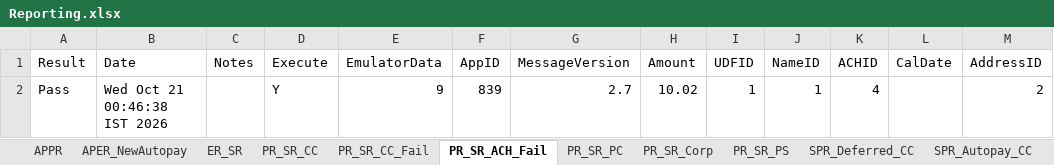
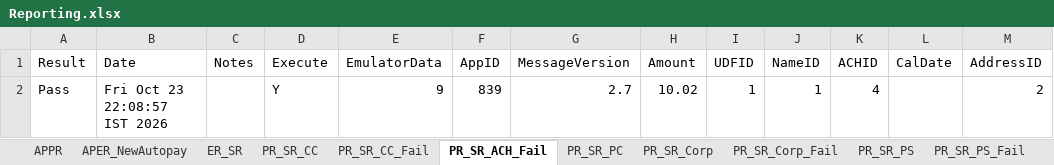
Before and after one commit to dcusend/VPS-Katalon, an Excel workbook: KatalonData/Bootstrap/Reporting.xlsx, sheet PR_SR_ACH_Fail, drawn as a sheet; only a part is shown; values as stored, in another font and other column widths than the file's, no borders; the diff names each change by its address in the sheet, - before the commit and + after, or states it on an @@ line.

```diff
--- a/KatalonData/Bootstrap/Reporting.xlsx (sheet PR_SR_ACH_Fail)
+++ b/KatalonData/Bootstrap/Reporting.xlsx (sheet PR_SR_ACH_Fail)
+sheet tab: PR_SR_Corp_Fail
+sheet tab: PR_SR_PS_Fail
-B2 (Date): Wed Oct 21 00:46:38 IST 2026
+B2 (Date): Fri Oct 23 22:08:57 IST 2026
```
Also changed, not shown: sheet PR_SR_Corp, sheet PR_SR_PS, KatalonData/Bootstrap/UM-Data-Prod.xlsx, KatalonData/IWPBootstrapData/VRelayPaymentsACH_27.xlsx, 23 other files.
